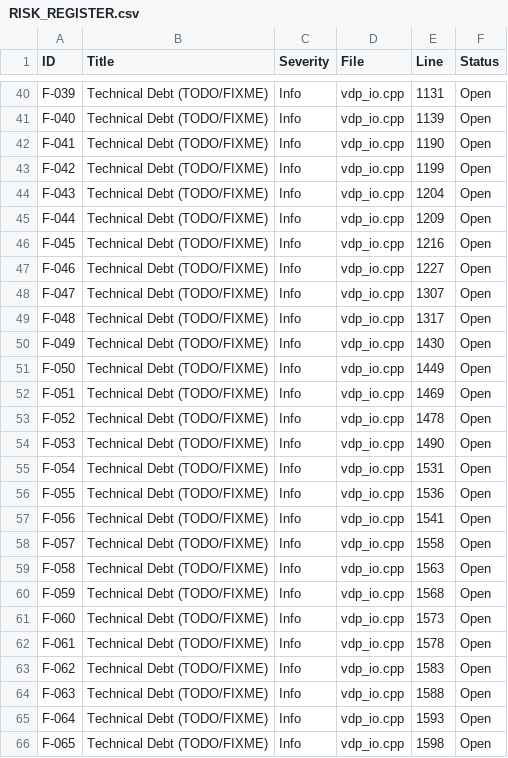
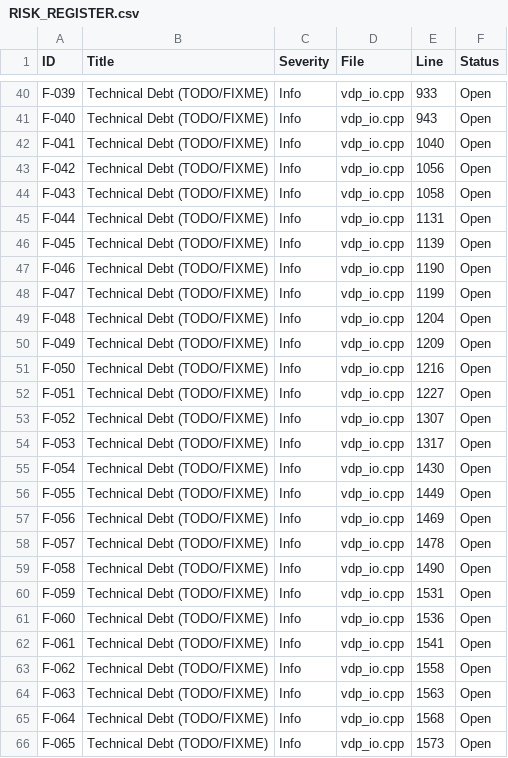
Before and after one commit to segin/genteel, a CSV file: audit_reports/RISK_REGISTER.csv, drawn as a sheet; only a part is shown, gaps mark what is left out; the diff covers the shown part only; the diff names each change by its address in the sheet, - before the commit and + after, or states it on an @@ line.

```diff
--- a/audit_reports/RISK_REGISTER.csv
+++ b/audit_reports/RISK_REGISTER.csv
-E40 (Line): 1131
+E40 (Line): 933
-E41 (Line): 1139
+E41 (Line): 943
-E42 (Line): 1190
+E42 (Line): 1040
-E43 (Line): 1199
+E43 (Line): 1056
-E44 (Line): 1204
+E44 (Line): 1058
-E45 (Line): 1209
+E45 (Line): 1131
-E46 (Line): 1216
+E46 (Line): 1139
-E47 (Line): 1227
+E47 (Line): 1190
-E48 (Line): 1307
+E48 (Line): 1199
-E49 (Line): 1317
+E49 (Line): 1204
-E50 (Line): 1430
+E50 (Line): 1209
-E51 (Line): 1449
+E51 (Line): 1216
-E52 (Line): 1469
+E52 (Line): 1227
-E53 (Line): 1478
+E53 (Line): 1307
-E54 (Line): 1490
+E54 (Line): 1317
-E55 (Line): 1531
+E55 (Line): 1430
-E56 (Line): 1536
+E56 (Line): 1449
-E57 (Line): 1541
+E57 (Line): 1469
-E58 (Line): 1558
+E58 (Line): 1478
-E59 (Line): 1563
+E59 (Line): 1490
-E60 (Line): 1568
+E60 (Line): 1531
-E61 (Line): 1573
+E61 (Line): 1536
-E62 (Line): 1578
+E62 (Line): 1541
-E63 (Line): 1583
+E63 (Line): 1558
-E64 (Line): 1588
+E64 (Line): 1563
-E65 (Line): 1593
+E65 (Line): 1568
-E66 (Line): 1598
+E66 (Line): 1573
```
Also changed, not shown: 8 added rows and 44 edited cells elsewhere in this file, 6 other files.
